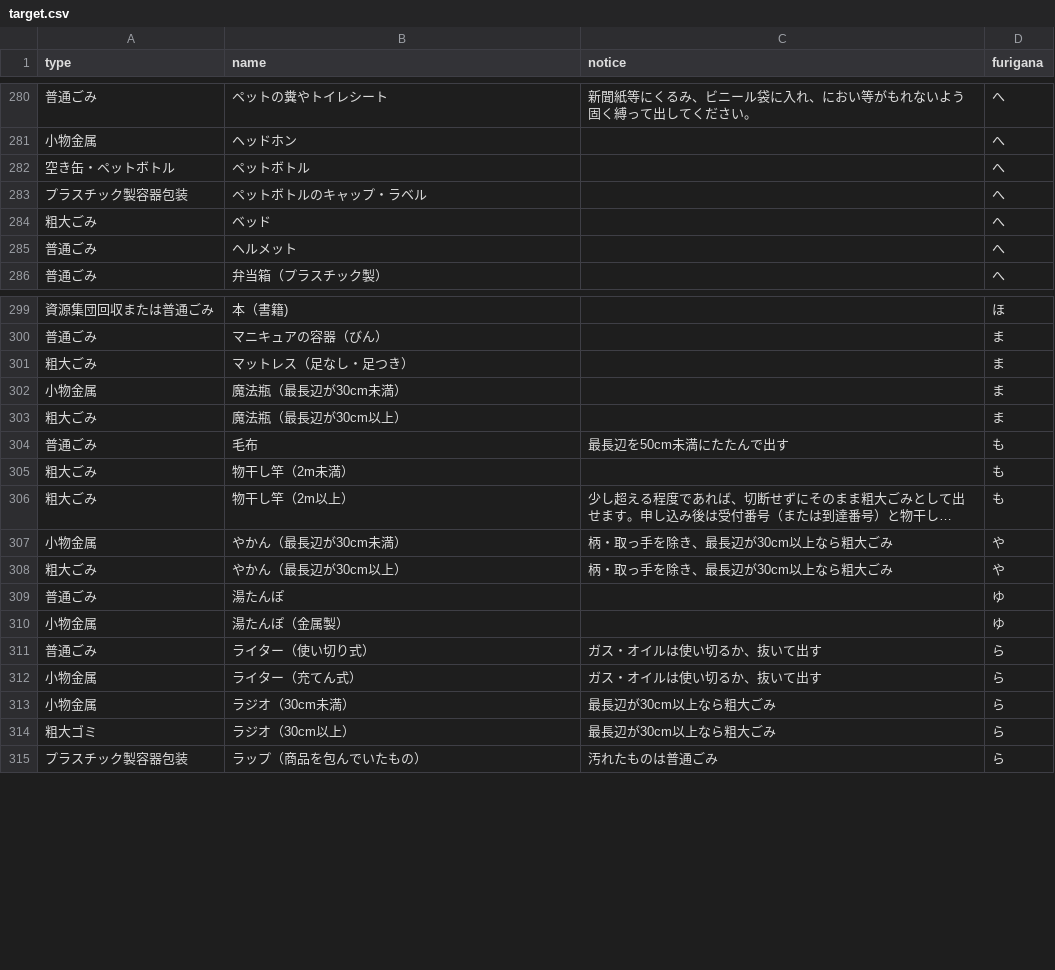
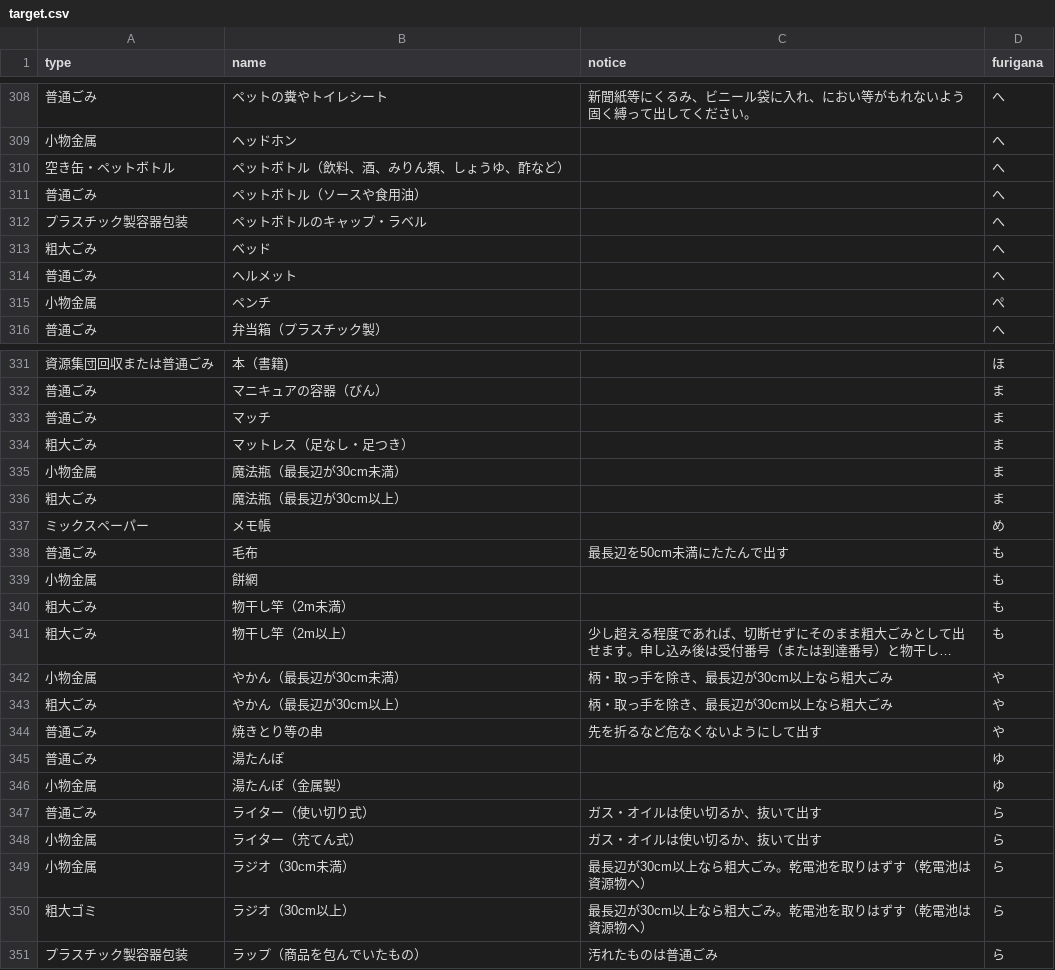
Before and after one commit to codeforkawasaki/5374, a CSV file: data/target.csv, drawn as a sheet; only a part is shown, gaps mark what is left out; long unchanged cells end in …; the diff covers the shown part only.

```diff
--- a/data/target.csv
+++ b/data/target.csv
@@ -281,3 +309,4 @@ type,name,notice,furigana
 小物金属,ヘッドホン,,へ
-空き缶・ペットボトル,ペットボトル,,へ
+空き缶・ペットボトル,ペットボトル（飲料、酒、みりん類、しょうゆ、酢など）,,へ
+普通ごみ,ペットボトル（ソースや食用油）,,へ
 プラスチック製容器包装,ペットボトルのキャップ・ラベル,,へ
@@ -285,2 +314,3 @@ type,name,notice,furigana
 普通ごみ,ヘルメット,,へ
+小物金属,ペンチ,,ぺ
 普通ごみ,弁当箱（プラスチック製）,,へ
@@ -300,2 +332,3 @@ type,name,notice,furigana
 普通ごみ,マニキュアの容器（びん）,,ま
+普通ごみ,マッチ,,ま
 粗大ごみ,マットレス（足なし・足つき）,,ま
@@ -303,3 +336,5 @@ type,name,notice,furigana
 粗大ごみ,魔法瓶（最長辺が30cm以上）,,ま
+ミックスペーパー,メモ帳,,め
 普通ごみ,毛布,最長辺を50cm未満にたたんで出す,も
+小物金属,餅網,,も
 粗大ごみ,物干し竿（2m未満）,,も
@@ -308,2 +343,3 @@ type,name,notice,furigana
 粗大ごみ,やかん（最長辺が30cm以上）,柄・取っ手を除き、最長辺が30cm以上なら粗大ごみ,や
+普通ごみ,焼きとり等の串,先を折るなど危なくないようにして出す,や
 普通ごみ,湯たんぽ,,ゆ
@@ -312,4 +348,4 @@ type,name,notice,furigana
 小物金属,ライター（充てん式）,ガス・オイルは使い切るか、抜いて出す,ら
-小物金属,ラジオ（30cm未満）,最長辺が30cm以上なら粗大ごみ,ら
-粗大ゴミ,ラジオ（30cm以上）,最長辺が30cm以上なら粗大ごみ,ら
+小物金属,ラジオ（30cm未満）,最長辺が30cm以上なら粗大ごみ。乾電池を取りはずす（乾電池は資源物へ）,ら
+粗大ゴミ,ラジオ（30cm以上）,最長辺が30cm以上なら粗大ごみ。乾電池を取りはずす（乾電池は資源物へ）,ら
 プラスチック製容器包装,ラップ（商品を包んでいたもの）,汚れたものは普通ごみ,ら
```
Also changed, not shown: 31 added rows, 1 removed row, 1 moved row and 15 edited cells elsewhere in this file.
